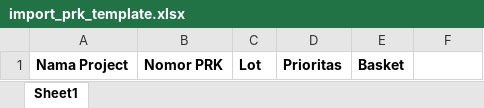
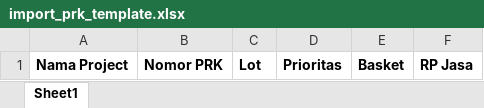
Before and after one commit to masiwangs/pln-laravel, an Excel workbook: public/assets/template/import_prk_template.xlsx, sheet Sheet1, drawn as a sheet; values as stored, in another font and other column widths than the file's, no borders; the diff names each change by its address in the sheet, - before the commit and + after, or states it on an @@ line.

```diff
--- a/public/assets/template/import_prk_template.xlsx (sheet Sheet1)
+++ b/public/assets/template/import_prk_template.xlsx (sheet Sheet1)
-F1: (empty)
+F1: RP Jasa
```
Also changed, not shown: 18 other files.
